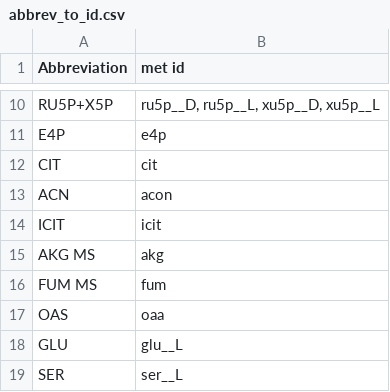
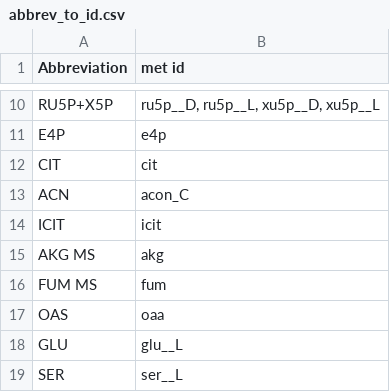
Before and after one commit to sulheim/metabolite-release, a CSV file: data/e_coli/archive/abbrev_to_id.csv (was data/e_coli/abbrev_to_id.csv), drawn as a sheet; only a part is shown, gaps mark what is left out.

```diff
--- a/data/e_coli/abbrev_to_id.csv
+++ b/data/e_coli/archive/abbrev_to_id.csv
@@ -12,3 +12,3 @@ E4P,e4p
 CIT,cit
-ACN,acon
+ACN,acon_C
 ICIT,icit
```
Also changed, not shown: data/id_mapping.csv.
